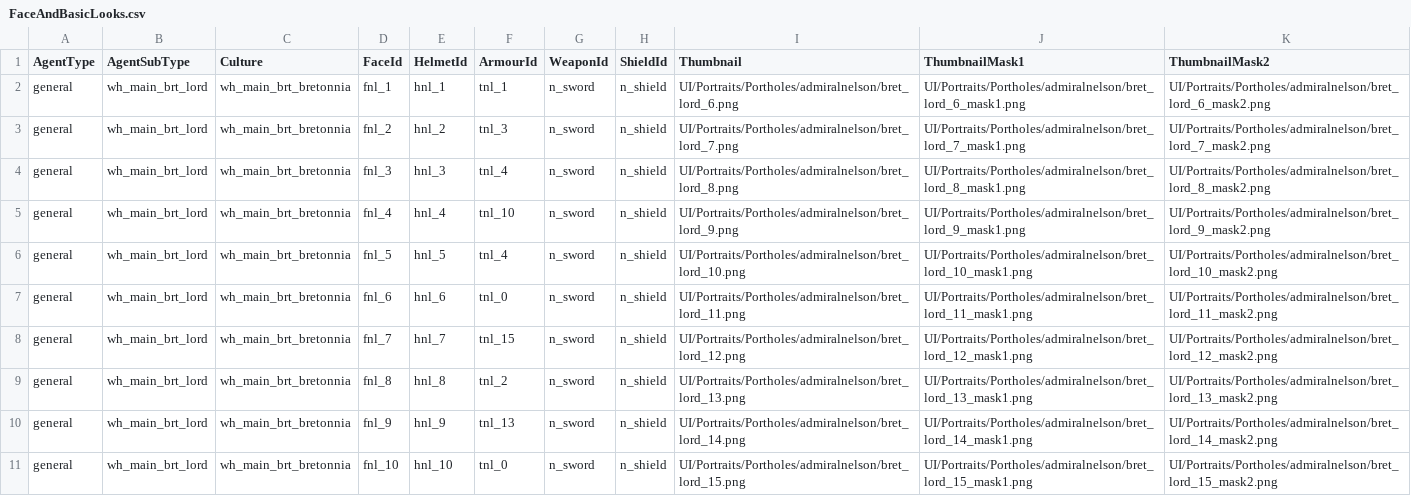
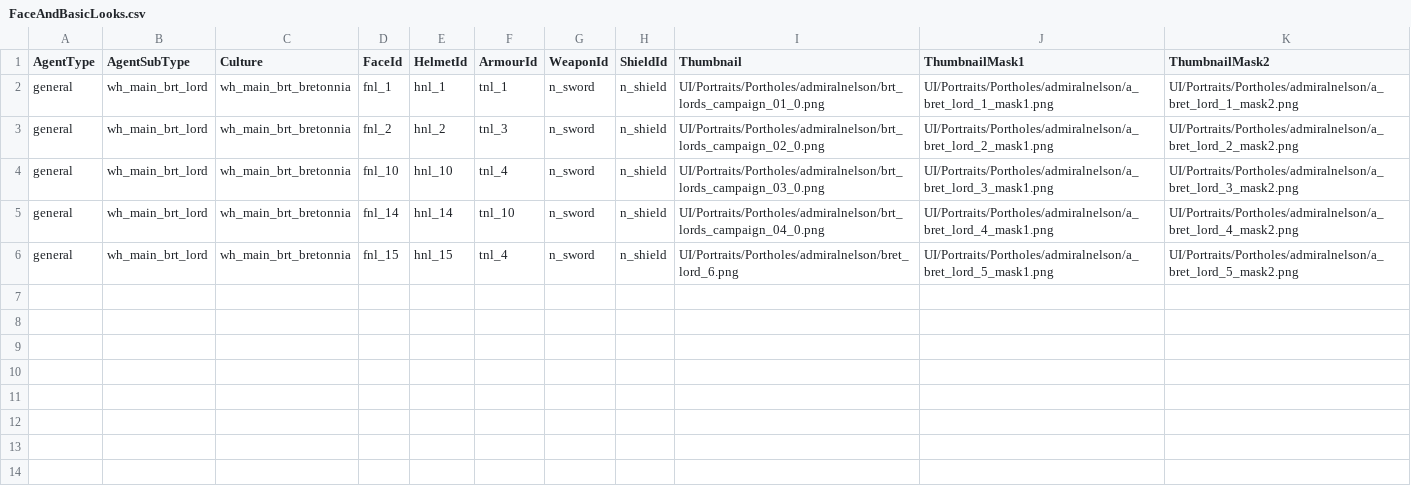
Before and after one commit to admiralnelson/the-royal-armoury-of-bretonnia, a CSV file: normal_lord_sword_shield_chunk_1/FaceAndBasicLooks.csv, drawn as a sheet.

```diff
--- a/normal_lord_sword_shield_chunk_1/FaceAndBasicLooks.csv
+++ b/normal_lord_sword_shield_chunk_1/FaceAndBasicLooks.csv
@@ -1,11 +1,6 @@
 AgentType,AgentSubType,Culture,FaceId,HelmetId,ArmourId,WeaponId,ShieldId,Thumbnail,ThumbnailMask1,ThumbnailMask2
-general,wh_main_brt_lord,wh_main_brt_bretonnia,fnl_1,hnl_1,tnl_1,n_sword,n_shield,UI/Portraits/Portholes/admiralnelson/bret_lord_6.png,UI/Portraits/Portholes/admiralnelson/bret_lord_6_mask1.png,UI/Portraits/Portholes/admiralnelson/bret_lord_6_mask2.png
-general,wh_main_brt_lord,wh_main_brt_bretonnia,fnl_2,hnl_2,tnl_3,n_sword,n_shield,UI/Portraits/Portholes/admiralnelson/bret_lord_7.png,UI/Portraits/Portholes/admiralnelson/bret_lord_7_mask1.png,UI/Portraits/Portholes/admiralnelson/bret_lord_7_mask2.png
-general,wh_main_brt_lord,wh_main_brt_bretonnia,fnl_3,hnl_3,tnl_4,n_sword,n_shield,UI/Portraits/Portholes/admiralnelson/bret_lord_8.png,UI/Portraits/Portholes/admiralnelson/bret_lord_8_mask1.png,UI/Portraits/Portholes/admiralnelson/bret_lord_8_mask2.png
-general,wh_main_brt_lord,wh_main_brt_bretonnia,fnl_4,hnl_4,tnl_10,n_sword,n_shield,UI/Portraits/Portholes/admiralnelson/bret_lord_9.png,UI/Portraits/Portholes/admiralnelson/bret_lord_9_mask1.png,UI/Portraits/Portholes/admiralnelson/bret_lord_9_mask2.png
-general,wh_main_brt_lord,wh_main_brt_bretonnia,fnl_5,hnl_5,tnl_4,n_sword,n_shield,UI/Portraits/Portholes/admiralnelson/bret_lord_10.png,UI/Portraits/Portholes/admiralnelson/bret_lord_10_mask1.png,UI/Portraits/Portholes/admiralnelson/bret_lord_10_mask2.png
-general,wh_main_brt_lord,wh_main_brt_bretonnia,fnl_6,hnl_6,tnl_0,n_sword,n_shield,UI/Portraits/Portholes/admiralnelson/bret_lord_11.png,UI/Portraits/Portholes/admiralnelson/bret_lord_11_mask1.png,UI/Portraits/Portholes/admiralnelson/bret_lord_11_mask2.png
-general,wh_main_brt_lord,wh_main_brt_bretonnia,fnl_7,hnl_7,tnl_15,n_sword,n_shield,UI/Portraits/Portholes/admiralnelson/bret_lord_12.png,UI/Portraits/Portholes/admiralnelson/bret_lord_12_mask1.png,UI/Portraits/Portholes/admiralnelson/bret_lord_12_mask2.png
-general,wh_main_brt_lord,wh_main_brt_bretonnia,fnl_8,hnl_8,tnl_2,n_sword,n_shield,UI/Portraits/Portholes/admiralnelson/bret_lord_13.png,UI/Portraits/Portholes/admiralnelson/bret_lord_13_mask1.png,UI/Portraits/Portholes/admiralnelson/bret_lord_13_mask2.png
-general,wh_main_brt_lord,wh_main_brt_bretonnia,fnl_9,hnl_9,tnl_13,n_sword,n_shield,UI/Portraits/Portholes/admiralnelson/bret_lord_14.png,UI/Portraits/Portholes/admiralnelson/bret_lord_14_mask1.png,UI/Portraits/Portholes/admiralnelson/bret_lord_14_mask2.png
-general,wh_main_brt_lord,wh_main_brt_bretonnia,fnl_10,hnl_10,tnl_0,n_sword,n_shield,UI/Portraits/Portholes/admiralnelson/bret_lord_15.png,UI/Portraits/Portholes/admiralnelson/bret_lord_15_mask1.png,UI/Portraits/Portholes/admiralnelson/bret_lord_15_mask2.png
+general,wh_main_brt_lord,wh_main_brt_bretonnia,fnl_1,hnl_1,tnl_1,n_sword,n_shield,UI/Portraits/Portholes/admiralnelson/brt_lords_campaign_01_0.png,UI/Portraits/Portholes/admiralnelson/a_bret_lord_1_mask1.png,UI/Portraits/Portholes/admiralnelson/a_bret_lord_1_mask2.png
+general,wh_main_brt_lord,wh_main_brt_bretonnia,fnl_2,hnl_2,tnl_3,n_sword,n_shield,UI/Portraits/Portholes/admiralnelson/brt_lords_campaign_02_0.png,UI/Portraits/Portholes/admiralnelson/a_bret_lord_2_mask1.png,UI/Portraits/Portholes/admiralnelson/a_bret_lord_2_mask2.png
+general,wh_main_brt_lord,wh_main_brt_bretonnia,fnl_10,hnl_10,tnl_4,n_sword,n_shield,UI/Portraits/Portholes/admiralnelson/brt_lords_campaign_03_0.png,UI/Portraits/Portholes/admiralnelson/a_bret_lord_3_mask1.png,UI/Portraits/Portholes/admiralnelson/a_bret_lord_3_mask2.png
+general,wh_main_brt_lord,wh_main_brt_bretonnia,fnl_14,hnl_14,tnl_10,n_sword,n_shield,UI/Portraits/Portholes/admiralnelson/brt_lords_campaign_04_0.png,UI/Portraits/Portholes/admiralnelson/a_bret_lord_4_mask1.png,UI/Portraits/Portholes/admiralnelson/a_bret_lord_4_mask2.png
+general,wh_main_brt_lord,wh_main_brt_bretonnia,fnl_15,hnl_15,tnl_4,n_sword,n_shield,UI/Portraits/Portholes/admiralnelson/bret_lord_6.png,UI/Portraits/Portholes/admiralnelson/a_bret_lord_5_mask1.png,UI/Portraits/Portholes/admiralnelson/a_bret_lord_5_mask2.png
```
Also changed, not shown: csv/AssetIdsToTheActualAssetFilenames.csv, normal_lord_greatsword_chunk_1/FaceAndBasicLooks.csv, 11 other files.
